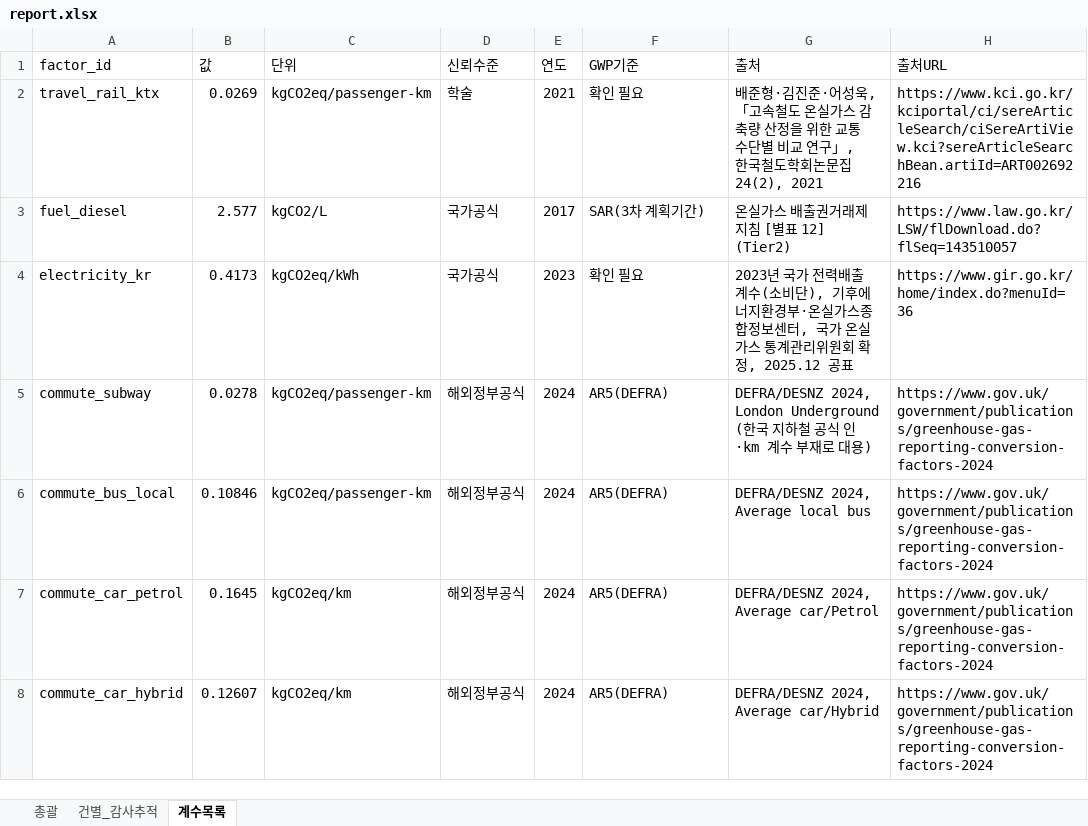
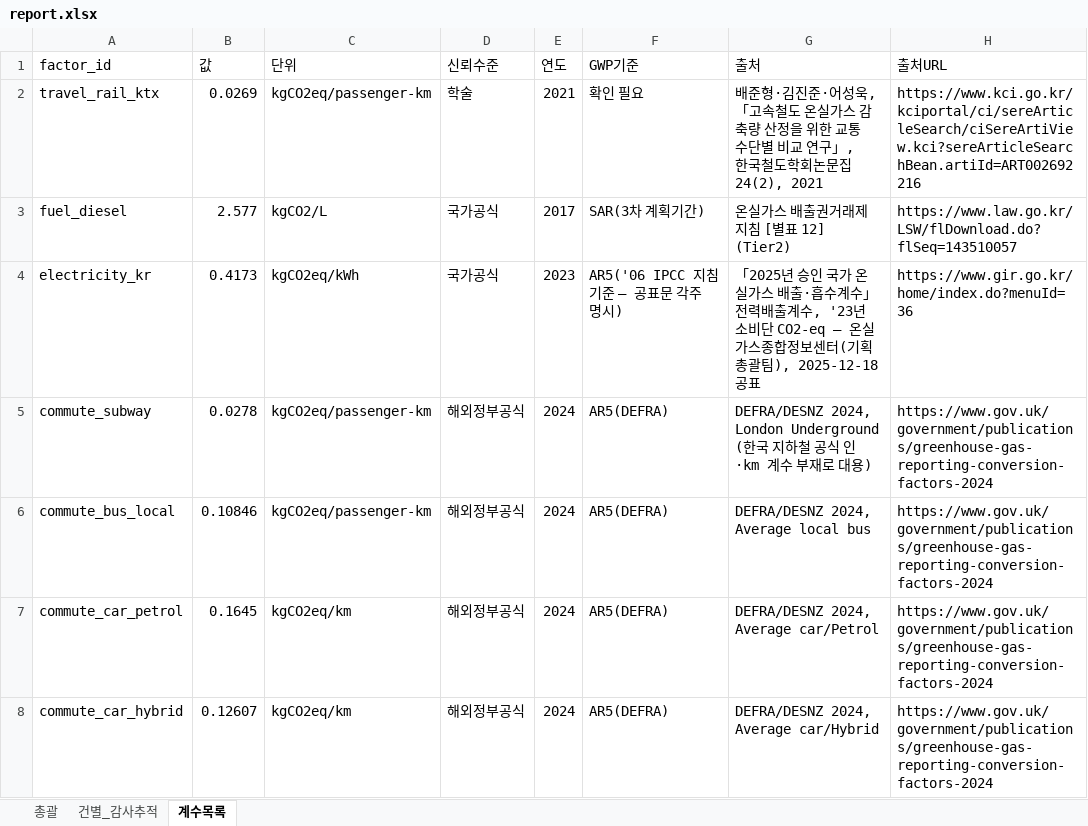
Before and after one commit to dillettante/carbonledger, an Excel workbook: examples/sample_output/report.xlsx, sheet 계수목록, drawn as a sheet; only a part is shown; values as stored, in another font and other column widths than the file's, no borders; the diff names each change by its address in the sheet, - before the commit and + after, or states it on an @@ line.

```diff
--- a/examples/sample_output/report.xlsx (sheet 계수목록)
+++ b/examples/sample_output/report.xlsx (sheet 계수목록)
-F4 (GWP기준): 확인 필요
+F4 (GWP기준): AR5('06 IPCC 지침 기준 — 공표문 각주 명시)
-G4 (출처): 2023년 국가 전력배출계수(소비단), 기후에너지환경부·온실가스종합정보센터, 국가 온실가스 통계관리위원회 확정, 2025.12 공표
+G4 (출처): 「2025년 승인 국가 온실가스 배출·흡수계수」 전력배출계수, '23년 소비단 CO2-eq — 온실가스종합정보센터(기획총괄팀), 2025-12-18 공표
```
Also changed, not shown: sheet 총괄, 10 other files.
